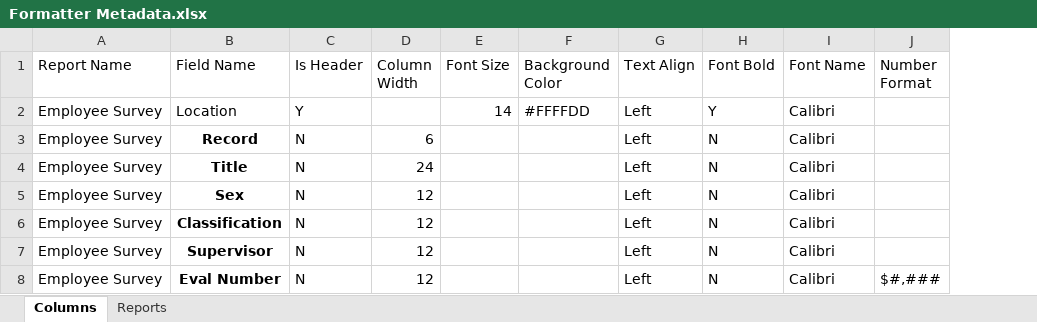
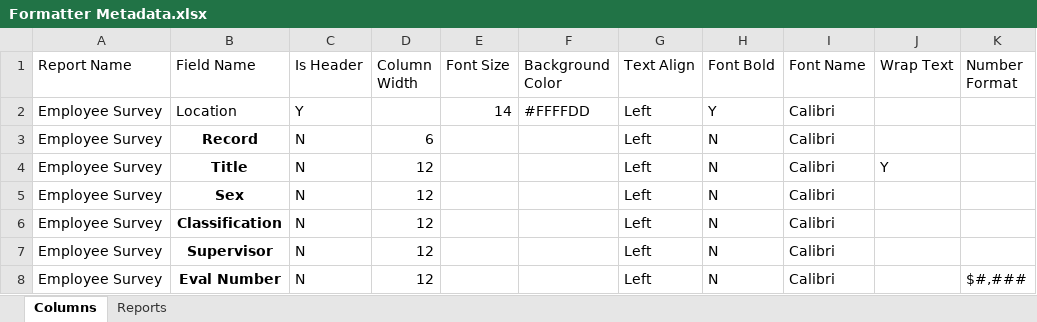
Before and after one commit to andbeder/ExcelFormatter, an Excel workbook: Formatter Metadata.xlsx, sheet Columns, drawn as a sheet; values as stored, in another font and other column widths than the file's, no borders; table styles not drawn; the diff names each change by its address in the sheet, - before the commit and + after, or states it on an @@ line.

Commit message:
Added Wrap Text field

```diff
--- a/Formatter Metadata.xlsx (sheet Columns)
+++ b/Formatter Metadata.xlsx (sheet Columns)
+column J (Wrap Text), row 4: Y
-D4 (Column Width): 24
+D4 (Column Width): 12
```
